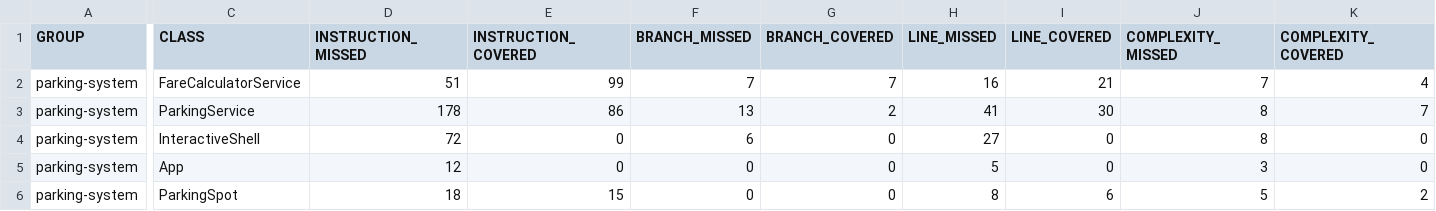
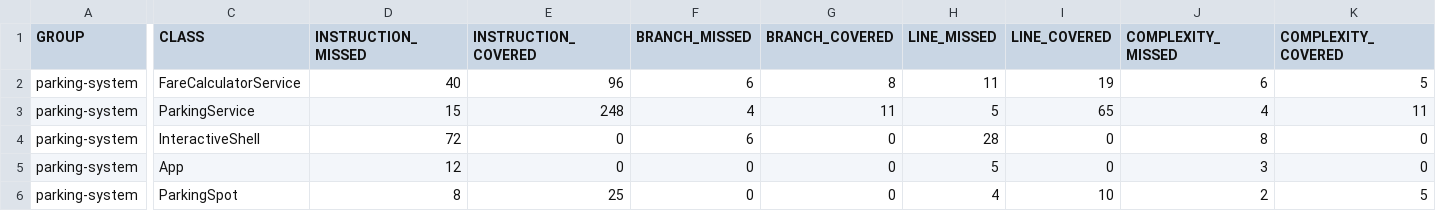
Before and after one commit to melissa8717/lapleigne-melissa-projet-5, a CSV file: parkingsystem/target/site/jacoco/jacoco.csv, drawn as a sheet; only a part is shown, gaps mark what is left out; the diff covers the shown part only; the diff names each change by its address in the sheet, - before the commit and + after, or states it on an @@ line.

```diff
--- a/parkingsystem/target/site/jacoco/jacoco.csv
+++ b/parkingsystem/target/site/jacoco/jacoco.csv
-D2 (INSTRUCTION_MISSED): 51
+D2 (INSTRUCTION_MISSED): 40
-E2 (INSTRUCTION_COVERED): 99
+E2 (INSTRUCTION_COVERED): 96
-F2 (BRANCH_MISSED): 7
+F2 (BRANCH_MISSED): 6
-G2 (BRANCH_COVERED): 7
+G2 (BRANCH_COVERED): 8
-H2 (LINE_MISSED): 16
+H2 (LINE_MISSED): 11
-I2 (LINE_COVERED): 21
+I2 (LINE_COVERED): 19
-J2 (COMPLEXITY_MISSED): 7
+J2 (COMPLEXITY_MISSED): 6
-K2 (COMPLEXITY_COVERED): 4
+K2 (COMPLEXITY_COVERED): 5
-D3 (INSTRUCTION_MISSED): 178
+D3 (INSTRUCTION_MISSED): 15
-E3 (INSTRUCTION_COVERED): 86
+E3 (INSTRUCTION_COVERED): 248
-F3 (BRANCH_MISSED): 13
+F3 (BRANCH_MISSED): 4
-G3 (BRANCH_COVERED): 2
+G3 (BRANCH_COVERED): 11
-H3 (LINE_MISSED): 41
+H3 (LINE_MISSED): 5
-I3 (LINE_COVERED): 30
+I3 (LINE_COVERED): 65
-J3 (COMPLEXITY_MISSED): 8
+J3 (COMPLEXITY_MISSED): 4
-K3 (COMPLEXITY_COVERED): 7
+K3 (COMPLEXITY_COVERED): 11
-H4 (LINE_MISSED): 27
+H4 (LINE_MISSED): 28
-D6 (INSTRUCTION_MISSED): 18
+D6 (INSTRUCTION_MISSED): 8
-E6 (INSTRUCTION_COVERED): 15
+E6 (INSTRUCTION_COVERED): 25
-H6 (LINE_MISSED): 8
+H6 (LINE_MISSED): 4
-I6 (LINE_COVERED): 6
+I6 (LINE_COVERED): 10
-J6 (COMPLEXITY_MISSED): 5
+J6 (COMPLEXITY_MISSED): 2
-K6 (COMPLEXITY_COVERED): 2
+K6 (COMPLEXITY_COVERED): 5
```
Also changed, not shown: 37 edited cells elsewhere in this file, 57 other files.
